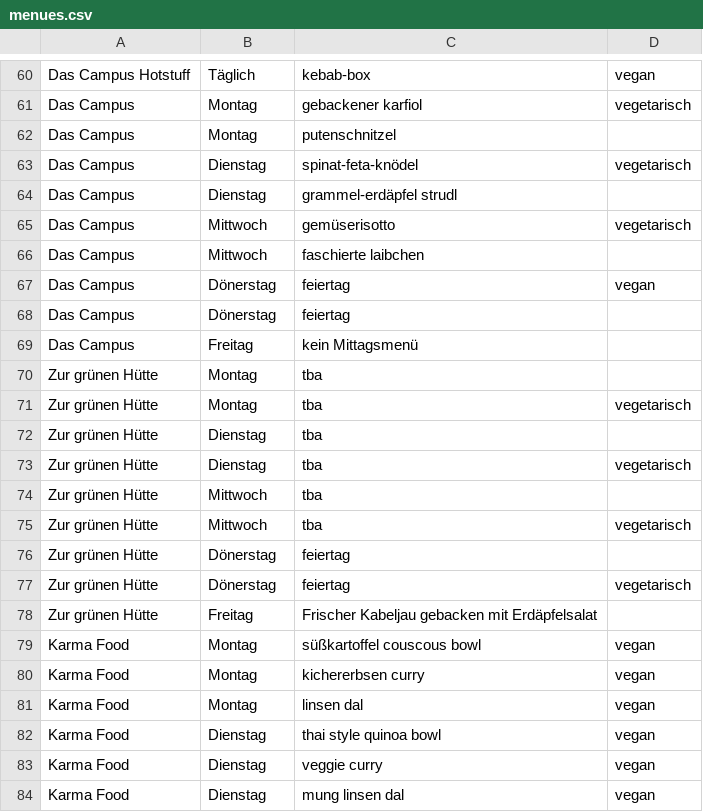
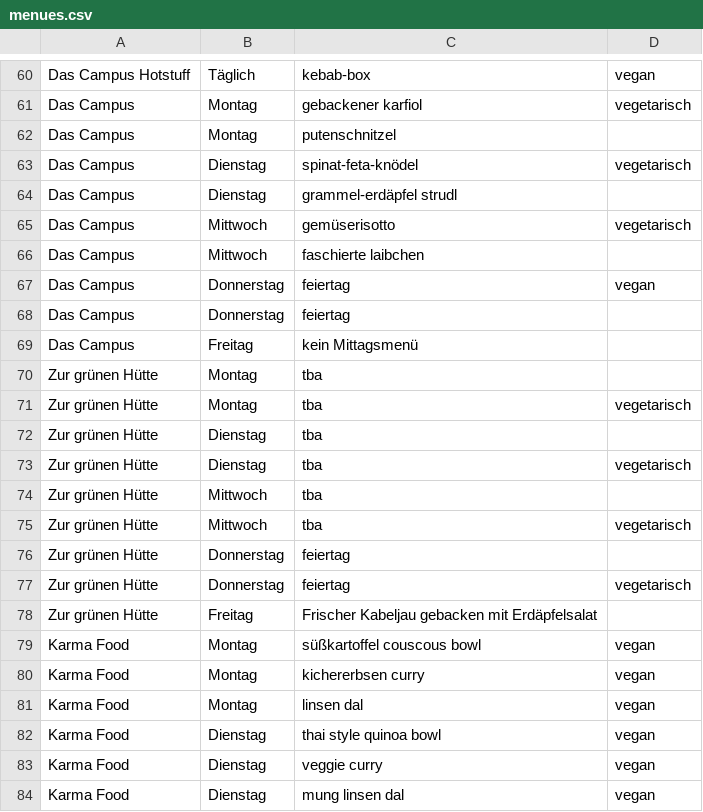
Before and after one commit to ClaraHimmelbauer/mittagsmenue_wu, a CSV file: data/menues.csv, drawn as a sheet; only a part is shown, gaps mark what is left out; the diff covers the shown part only.

```diff
--- a/data/menues.csv
+++ b/data/menues.csv
@@ -66,4 +66,4 @@ Das Campus;Mittwoch;gemüserisotto;vegetarisch
 Das Campus;Mittwoch;faschierte laibchen;
-Das Campus;Dönerstag;feiertag;vegan
-Das Campus;Dönerstag;feiertag;
+Das Campus;Donnerstag;feiertag;vegan
+Das Campus;Donnerstag;feiertag;
 Das Campus;Freitag;kein Mittagsmenü;
@@ -75,4 +75,4 @@ Zur grünen Hütte;Mittwoch;tba;
 Zur grünen Hütte;Mittwoch;tba;vegetarisch
-Zur grünen Hütte;Dönerstag;feiertag;
-Zur grünen Hütte;Dönerstag;feiertag;vegetarisch
+Zur grünen Hütte;Donnerstag;feiertag;
+Zur grünen Hütte;Donnerstag;feiertag;vegetarisch
 Zur grünen Hütte;Freitag;Frischer Kabeljau gebacken mit Erdäpfelsalat;
```
Also changed, not shown: 12 edited cells elsewhere in this file, 2 other files.
